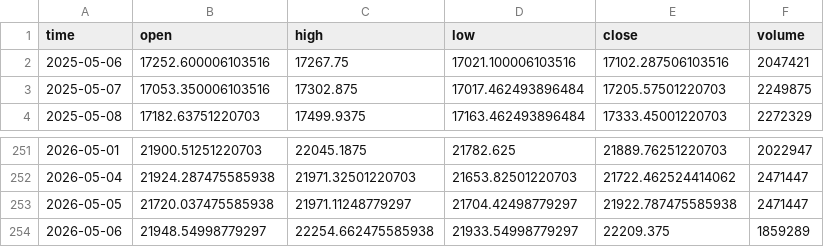
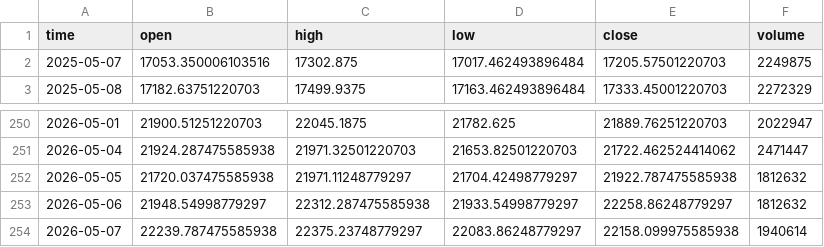
Before and after one commit to dgalaska1/TMI, a CSV file: data/TMI.csv, drawn as a sheet; only a part is shown, gaps mark what is left out.

```diff
--- a/data/TMI.csv
+++ b/data/TMI.csv
@@ -1,3 +1,2 @@
 time,open,high,low,close,volume
-2025-05-06,17252.600006103516,17267.75,17021.100006103516,17102.287506103516,2047421
 2025-05-07,17053.350006103516,17302.875,17017.462493896484,17205.57501220703,2249875
@@ -252,3 +251,4 @@ time,open,high,low,close,volume
 2026-05-04,21924.287475585938,21971.32501220703,21653.82501220703,21722.462524414062,2471447
-2026-05-05,21720.037475585938,21971.11248779297,21704.42498779297,21922.787475585938,2471447
-2026-05-06,21948.54998779297,22254.662475585938,21933.54998779297,22209.375,1859289
+2026-05-05,21720.037475585938,21971.11248779297,21704.42498779297,21922.787475585938,1812632
+2026-05-06,21948.54998779297,22312.287475585938,21933.54998779297,22258.86248779297,1812632
+2026-05-07,22239.787475585938,22375.23748779297,22083.86248779297,22158.099975585938,1940614
```
